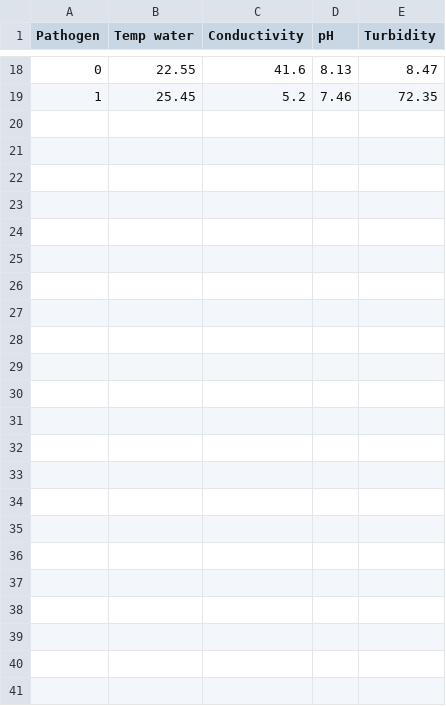
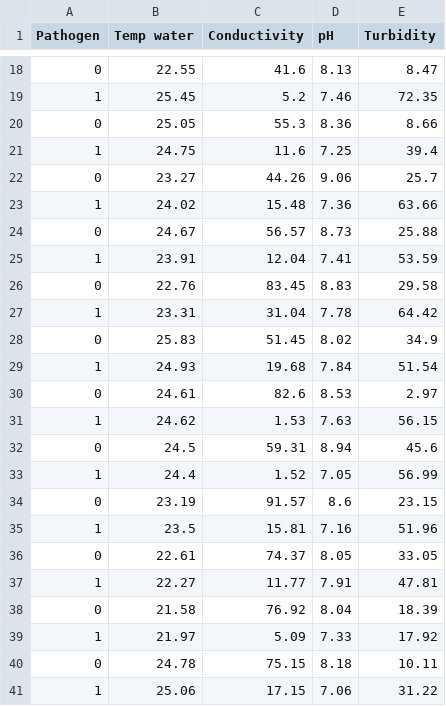
Before and after one commit to jstanosheck/WaterContamination, a CSV file: Data/ExperimentalData.csv, drawn as a sheet; only a part is shown, gaps mark what is left out; the diff covers the shown part only; the diff names each change by its address in the sheet, - before the commit and + after, or states it on an @@ line.

Commit message:
added the rest of the experimental data

```diff
--- a/Data/ExperimentalData.csv
+++ b/Data/ExperimentalData.csv
+row 20: 0 | 25.05 | 55.3 | 8.36 | 8.66
+row 21: 1 | 24.75 | 11.6 | 7.25 | 39.4
+row 22: 0 | 23.27 | 44.26 | 9.06 | 25.7
+row 23: 1 | 24.02 | 15.48 | 7.36 | 63.66
+row 24: 0 | 24.67 | 56.57 | 8.73 | 25.88
+row 25: 1 | 23.91 | 12.04 | 7.41 | 53.59
+row 26: 0 | 22.76 | 83.45 | 8.83 | 29.58
+row 27: 1 | 23.31 | 31.04 | 7.78 | 64.42
+row 28: 0 | 25.83 | 51.45 | 8.02 | 34.9
+row 29: 1 | 24.93 | 19.68 | 7.84 | 51.54
+row 30: 0 | 24.61 | 82.6 | 8.53 | 2.97
+row 31: 1 | 24.62 | 1.53 | 7.63 | 56.15
+row 32: 0 | 24.5 | 59.31 | 8.94 | 45.6
+row 33: 1 | 24.4 | 1.52 | 7.05 | 56.99
+row 34: 0 | 23.19 | 91.57 | 8.6 | 23.15
+row 35: 1 | 23.5 | 15.81 | 7.16 | 51.96
+row 36: 0 | 22.61 | 74.37 | 8.05 | 33.05
+row 37: 1 | 22.27 | 11.77 | 7.91 | 47.81
+row 38: 0 | 21.58 | 76.92 | 8.04 | 18.39
+row 39: 1 | 21.97 | 5.09 | 7.33 | 17.92
+row 40: 0 | 24.78 | 75.15 | 8.18 | 10.11
+row 41: 1 | 25.06 | 17.15 | 7.06 | 31.22
```
Also changed, not shown: 2 edited cells elsewhere in this file.
